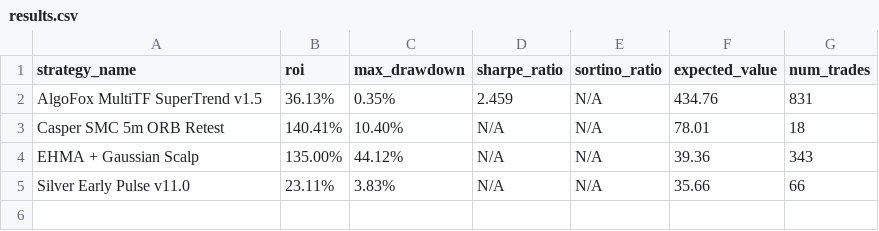
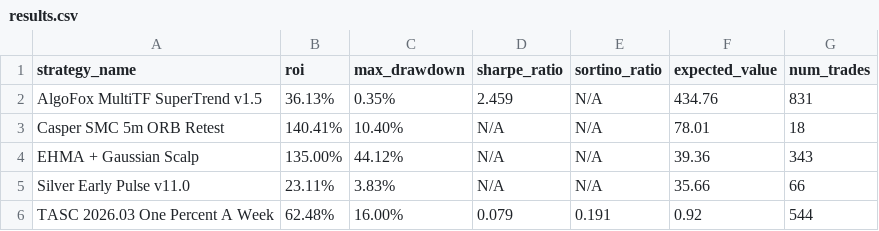
Before and after one commit to kirril803-dotcom/openclaw-backtests, a CSV file: results.csv, drawn as a sheet; the diff names each change by its address in the sheet, - before the commit and + after, or states it on an @@ line.

Commit message:
Add TASC 2026.03 One Percent A Week strategy

```diff
--- a/results.csv
+++ b/results.csv
+row 6: TASC 2026.03 One Percent A Week | 62.48% | 16.00% | 0.079 | 0.191 | 0.92 | 544
```
Also changed, not shown: 17 other files.
